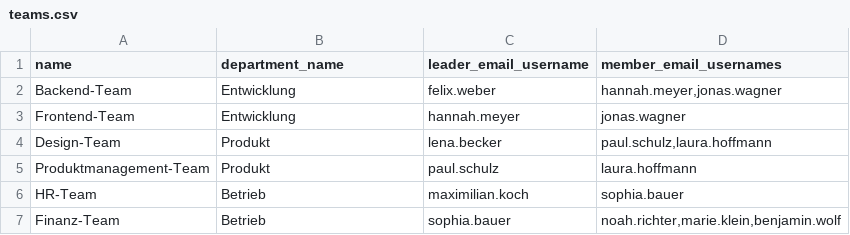
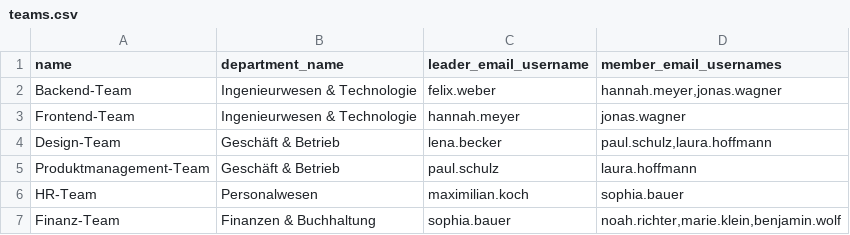
Before and after one commit to busraozturkk/demo-creator, a CSV file: data/sff-data-de/teams.csv, drawn as a sheet.

```diff
--- a/data/sff-data-de/teams.csv
+++ b/data/sff-data-de/teams.csv
@@ -1,7 +1,7 @@
 name,department_name,leader_email_username,member_email_usernames
-Backend-Team,Entwicklung,felix.weber,"hannah.meyer,jonas.wagner"
-Frontend-Team,Entwicklung,hannah.meyer,"jonas.wagner"
-Design-Team,Produkt,lena.becker,"paul.schulz,laura.hoffmann"
-Produktmanagement-Team,Produkt,paul.schulz,"laura.hoffmann"
-HR-Team,Betrieb,maximilian.koch,"sophia.bauer"
-Finanz-Team,Betrieb,sophia.bauer,"noah.richter,marie.klein,benjamin.wolf"
+Backend-Team,Ingenieurwesen & Technologie,felix.weber,"hannah.meyer,jonas.wagner"
+Frontend-Team,Ingenieurwesen & Technologie,hannah.meyer,"jonas.wagner"
+Design-Team,Geschäft & Betrieb,lena.becker,"paul.schulz,laura.hoffmann"
+Produktmanagement-Team,Geschäft & Betrieb,paul.schulz,"laura.hoffmann"
+HR-Team,Personalwesen,maximilian.koch,"sophia.bauer"
+Finanz-Team,Finanzen & Buchhaltung,sophia.bauer,"noah.richter,marie.klein,benjamin.wolf"
```
Also changed, not shown: data/sff-data-de/occupations.csv, data/sff-data-en/teams.csv, 4 other files.
